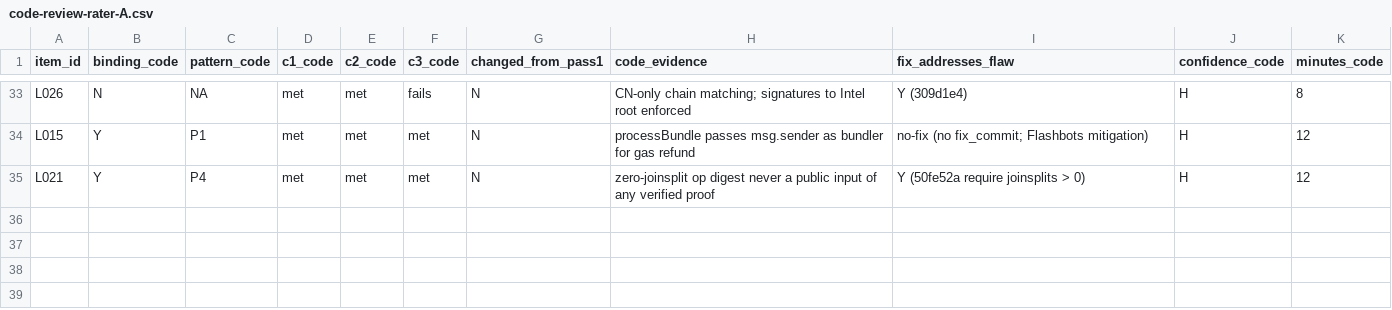
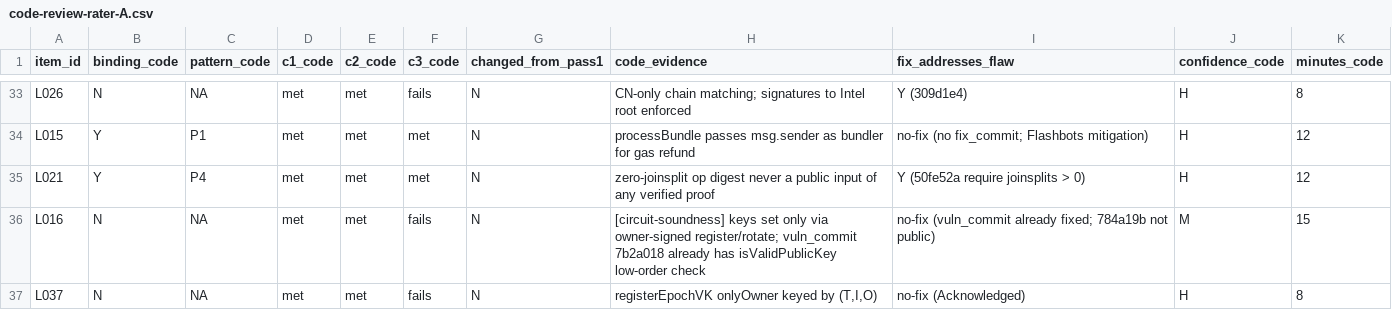
Before and after one commit to imranpollob/BindCheck-Labeling, a CSV file: code-review-rater-A.csv, drawn as a sheet; only a part is shown, gaps mark what is left out.

```diff
--- a/code-review-rater-A.csv
+++ b/code-review-rater-A.csv
@@ -35 +35,3 @@ L015,Y,P1,met,met,met,N,"processBundle passes msg.sender as bundler for gas refu
 L021,Y,P4,met,met,met,N,"zero-joinsplit op digest never a public input of any verified proof",Y (50fe52a require joinsplits > 0),H,12
+L016,N,NA,met,met,fails,N,"[circuit-soundness] keys set only via owner-signed register/rotate; vuln_commit 7b2a018 already has isValidPublicKey low-order check",no-fix (vuln_commit already fixed; 784a19b not public),M,15
+L037,N,NA,met,met,fails,N,"registerEpochVK onlyOwner keyed by (T,I,O)",no-fix (Acknowledged),H,8
```
Also changed, not shown: sheet-rater-A.labeled.csv, 2 other files.
